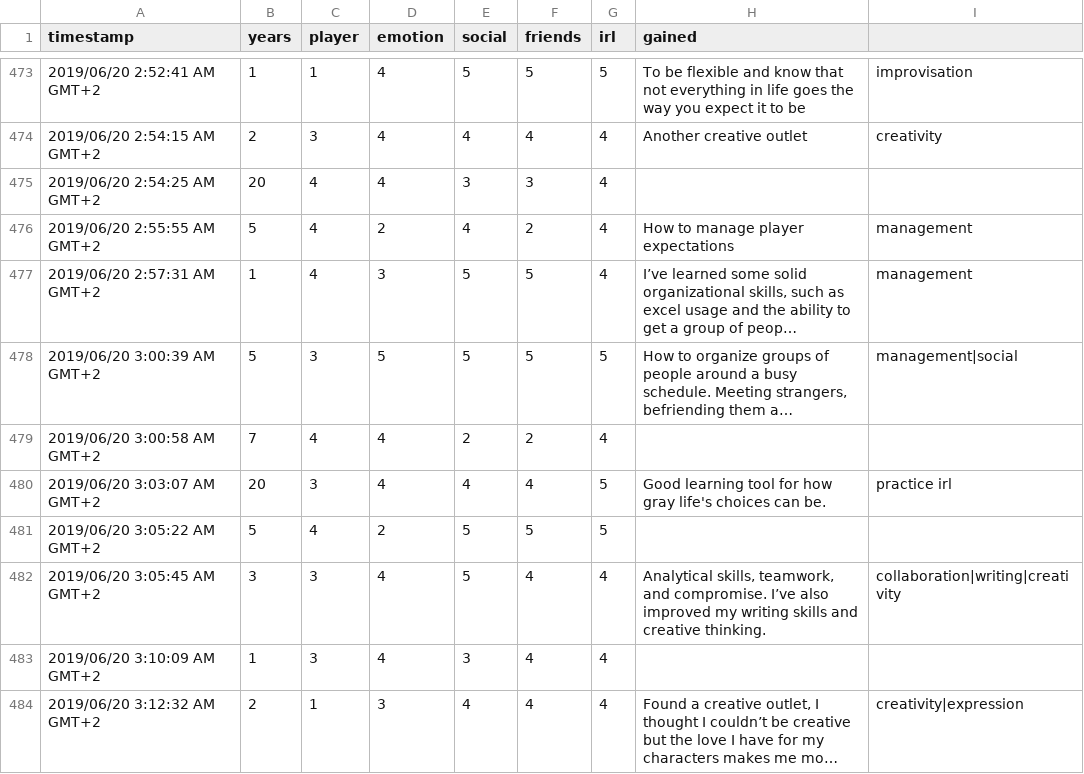
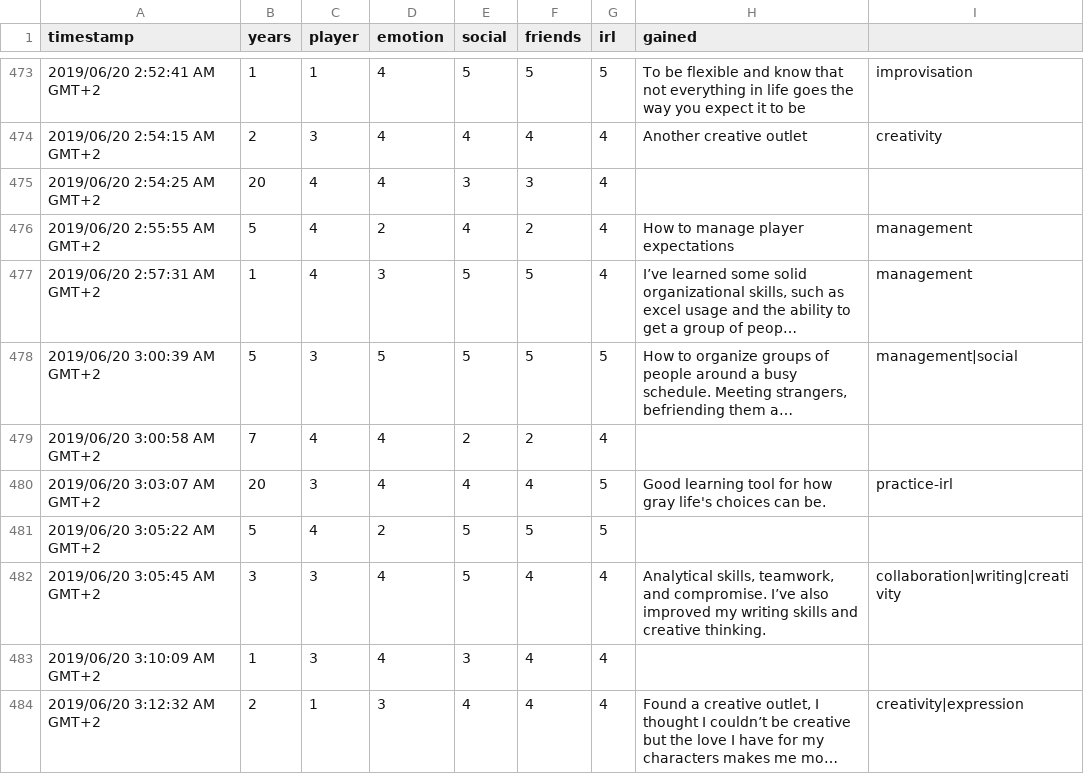
Before and after one commit to MGelein/dnd_questions, a TSV file: data/answers_tagging.tsv, drawn as a sheet; only a part is shown, gaps mark what is left out; long unchanged cells end in …; the diff covers the shown part only.

```diff
--- a/data/answers_tagging.tsv
+++ b/data/answers_tagging.tsv
@@ -479,3 +479,3 @@ timestamp	years	player	emotion	social	friends	irl	gained
 2019/06/20 3:00:58 AM GMT+2	7	4	4	2	2	4		
-2019/06/20 3:03:07 AM GMT+2	20	3	4	4	4	5	Good learning tool for how gray life's choices can be.	practice irl
+2019/06/20 3:03:07 AM GMT+2	20	3	4	4	4	5	Good learning tool for how gray life's choices can be.	practice-irl
 2019/06/20 3:05:22 AM GMT+2	5	4	2	5	5	5		
```
Also changed, not shown: 19 edited cells elsewhere in this file, 1 other file.
